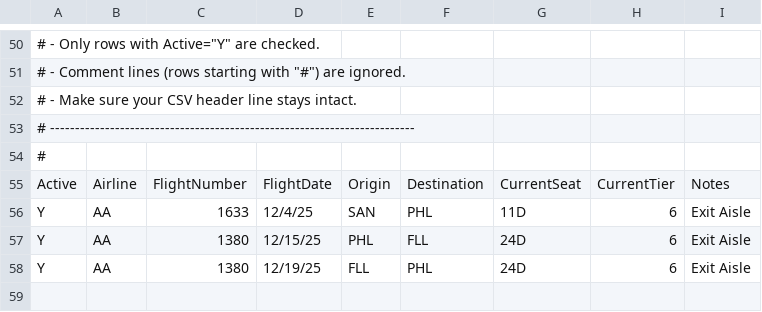
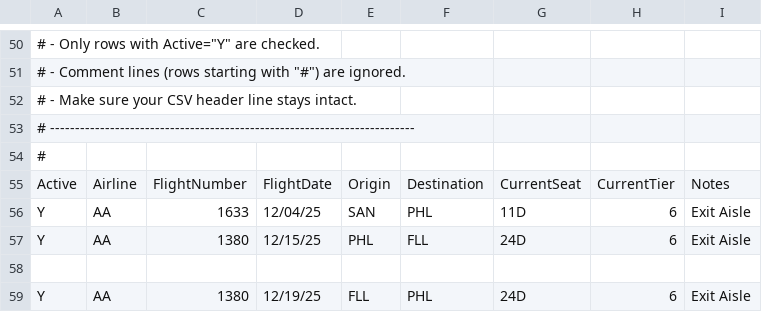
Before and after one commit to mrunningbeer/aa-seat-stalker, a CSV file: flights.csv, drawn as a sheet; only a part is shown, gaps mark what is left out.

Commit message:
Update flights.csv

```diff
--- a/flights.csv
+++ b/flights.csv
@@ -55,4 +55,5 @@
 Active,Airline,FlightNumber,FlightDate,Origin,Destination,CurrentSeat,CurrentTier,Notes
-Y,AA,1633,12/4/25,SAN,PHL,11D,6,Exit Aisle
+Y,AA,1633,12/04/25,SAN,PHL,11D,6,Exit Aisle
 Y,AA,1380,12/15/25,PHL,FLL,24D,6,Exit Aisle
+
 Y,AA,1380,12/19/25,FLL,PHL,24D,6,Exit Aisle
```
